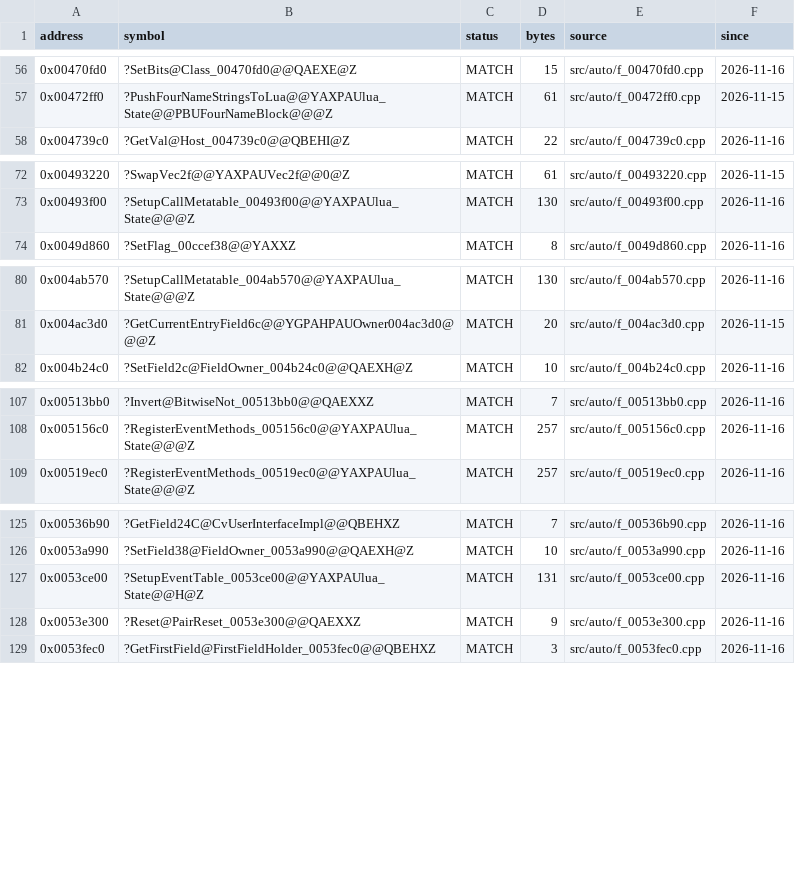
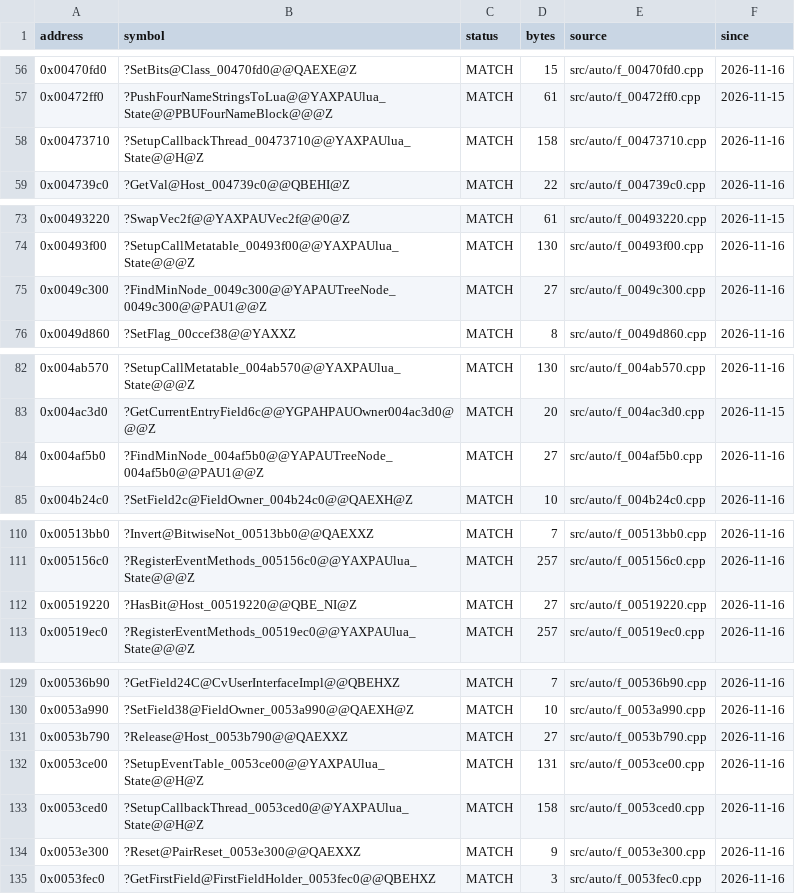
Before and after one commit to JahsiasWhite/civ5-decomp, a CSV file: progress/status.csv, drawn as a sheet; only a part is shown, gaps mark what is left out; the diff covers the shown part only; the diff names each change by its address in the sheet, - before the commit and + after, or states it on an @@ line.

Commit message:
10 functions clean matched

```diff
--- a/progress/status.csv
+++ b/progress/status.csv
+row 58: 0x00473710 | ?SetupCallbackThread_00473710@@YAXPAUlua_State@@H@Z | MATCH | 158 | src/auto/f_00473710.cpp | 2026-11-16
+row 75: 0x0049c300 | ?FindMinNode_0049c300@@YAPAUTreeNode_0049c300@@PAU1@@Z | MATCH | 27 | src/auto/f_0049c300.cpp | 2026-11-16
+row 84: 0x004af5b0 | ?FindMinNode_004af5b0@@YAPAUTreeNode_004af5b0@@PAU1@@Z | MATCH | 27 | src/auto/f_004af5b0.cpp | 2026-11-16
+row 112: 0x00519220 | ?HasBit@Host_00519220@@QBE_NI@Z | MATCH | 27 | src/auto/f_00519220.cpp | 2026-11-16
+row 131: 0x0053b790 | ?Release@Host_0053b790@@QAEXXZ | MATCH | 27 | src/auto/f_0053b790.cpp | 2026-11-16
+row 133: 0x0053ced0 | ?SetupCallbackThread_0053ced0@@YAXPAUlua_State@@H@Z | MATCH | 158 | src/auto/f_0053ced0.cpp | 2026-11-16
```
Also changed, not shown: 4 added rows elsewhere in this file, 20 other files.
